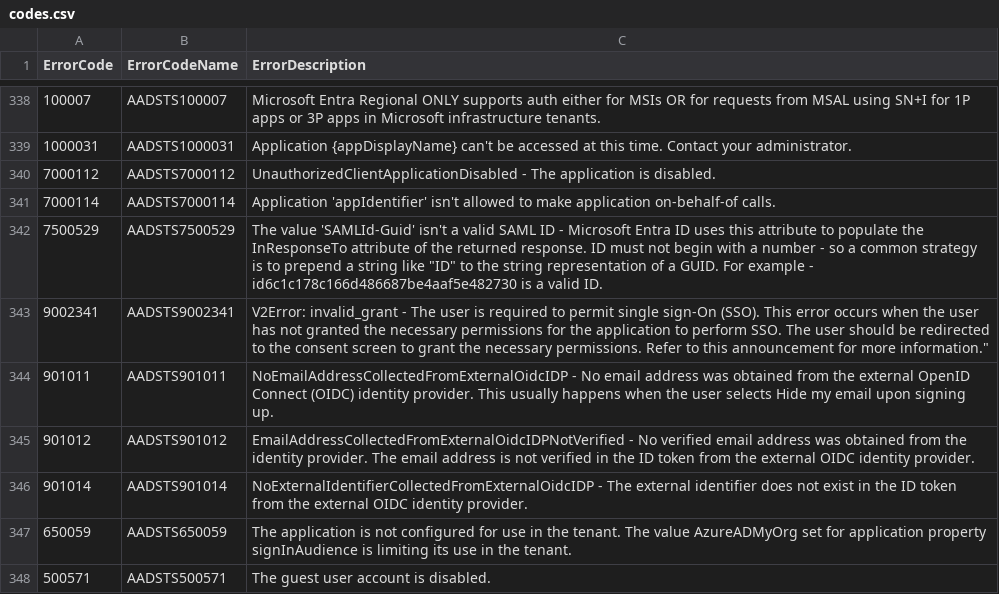
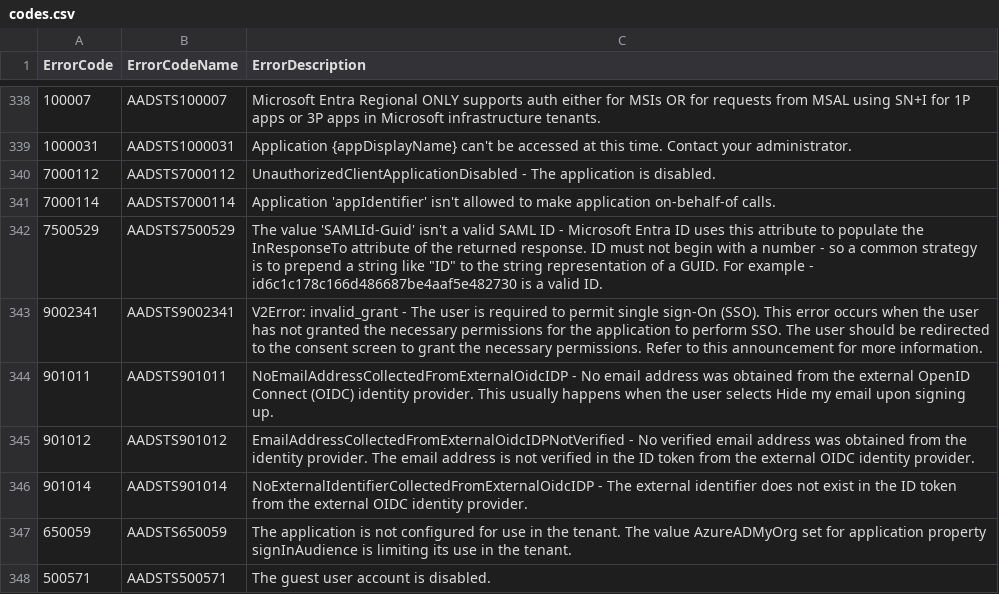
Before and after one commit to egrzeszczak/kql, a CSV file: miscellaneous/Entra-ID-login-errors/codes.csv, drawn as a sheet; only a part is shown, gaps mark what is left out.

```diff
--- a/miscellaneous/Entra-ID-login-errors/codes.csv
+++ b/miscellaneous/Entra-ID-login-errors/codes.csv
@@ -342,3 +342,3 @@ ErrorCode,ErrorCodeName,ErrorDescription
 7500529,AADSTS7500529,The value 'SAMLId-Guid' isn't a valid SAML ID - Microsoft Entra ID uses this attribute to populate the InResponseTo attribute of the returned response. ID must not begin with a number - so a common strategy is to prepend a string like "ID" to the string representation of a GUID. For example - id6c1c178c166d486687be4aaf5e482730 is a valid ID.
-9002341,AADSTS9002341,V2Error: invalid_grant - The user is required to permit single sign-On (SSO). This error occurs when the user has not granted the necessary permissions for the application to perform SSO. The user should be redirected to the consent screen to grant the necessary permissions. Refer to this announcement for more information."
+9002341,AADSTS9002341,V2Error: invalid_grant - The user is required to permit single sign-On (SSO). This error occurs when the user has not granted the necessary permissions for the application to perform SSO. The user should be redirected to the consent screen to grant the necessary permissions. Refer to this announcement for more information.
 901011,AADSTS901011,NoEmailAddressCollectedFromExternalOidcIDP - No email address was obtained from the external OpenID Connect (OIDC) identity provider. This usually happens when the user selects Hide my email upon signing up.
```
Also changed, not shown: 1 other file.
